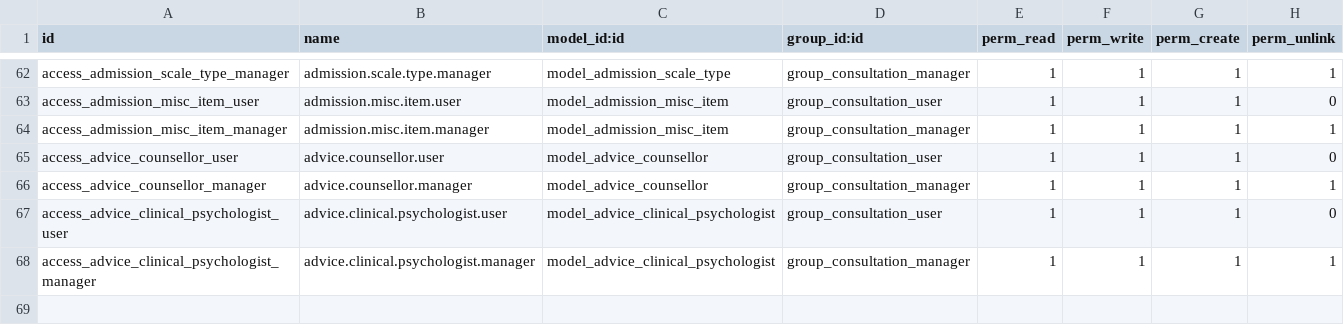
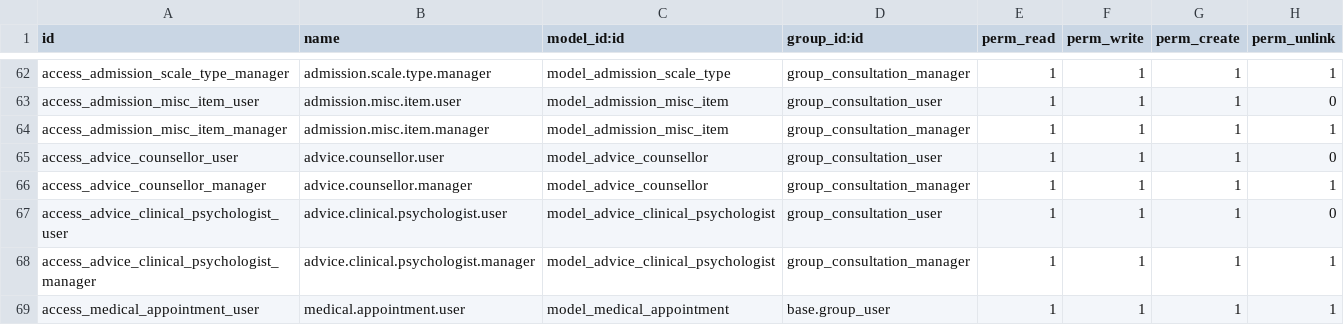
Before and after one commit to elvoceouma/custom_addons, a CSV file: futuristictech_medical/security/ir.model.access.csv, drawn as a sheet; only a part is shown, gaps mark what is left out; the diff names each change by its address in the sheet, - before the commit and + after, or states it on an @@ line.

```diff
--- a/futuristictech_medical/security/ir.model.access.csv
+++ b/futuristictech_medical/security/ir.model.access.csv
+row 69: access_medical_appointment_user | medical.appointment.user | model_medical_appointment | base.group_user | 1 | 1 | 1 | 1
```
Also changed, not shown: 7 other files.
